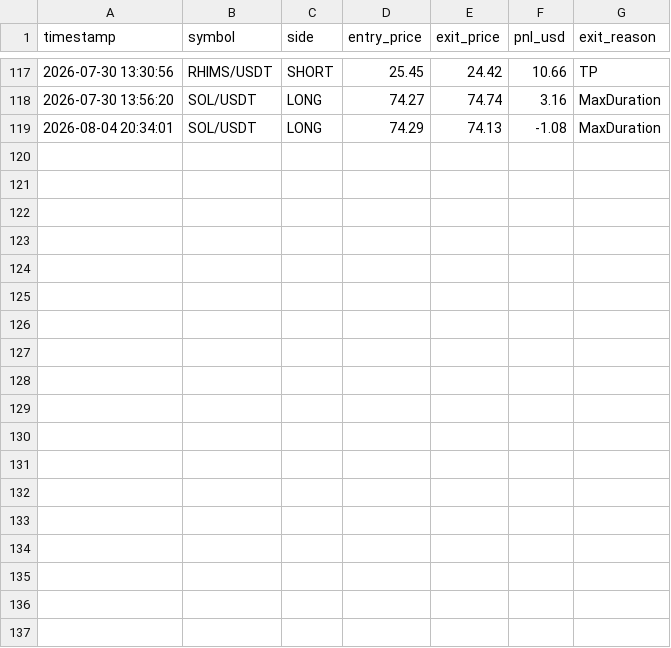
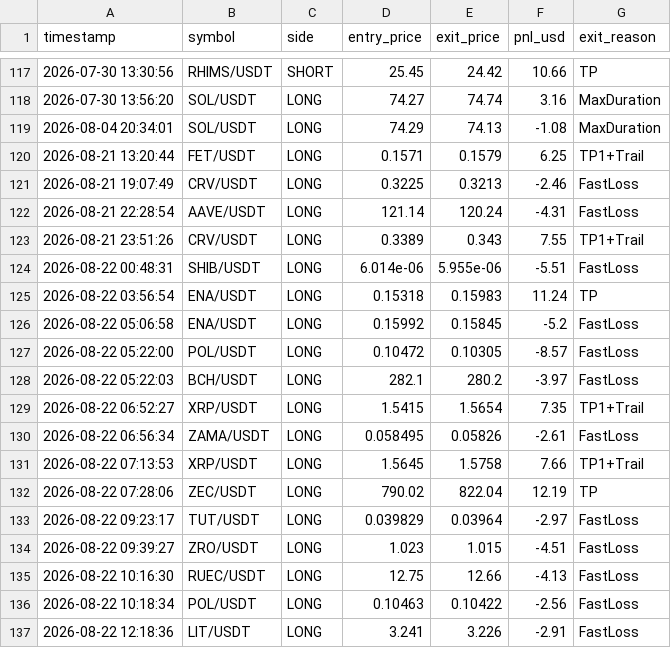
Before and after one commit to avimz50/CRYPTO-BOT-new, a CSV file: trade_history.csv, drawn as a sheet; only a part is shown, gaps mark what is left out; the diff names each change by its address in the sheet, - before the commit and + after, or states it on an @@ line.

```diff
--- a/trade_history.csv
+++ b/trade_history.csv
+row 120: 2026-08-21 13:20:44 | FET/USDT | LONG | 0.1571 | 0.1579 | 6.25 | TP1+Trail
+row 121: 2026-08-21 19:07:49 | CRV/USDT | LONG | 0.3225 | 0.3213 | -2.46 | FastLoss
+row 122: 2026-08-21 22:28:54 | AAVE/USDT | LONG | 121.14 | 120.24 | -4.31 | FastLoss
+row 123: 2026-08-21 23:51:26 | CRV/USDT | LONG | 0.3389 | 0.343 | 7.55 | TP1+Trail
+row 124: 2026-08-22 00:48:31 | SHIB/USDT | LONG | 6.014e-06 | 5.955e-06 | -5.51 | FastLoss
+row 125: 2026-08-22 03:56:54 | ENA/USDT | LONG | 0.15318 | 0.15983 | 11.24 | TP
+row 126: 2026-08-22 05:06:58 | ENA/USDT | LONG | 0.15992 | 0.15845 | -5.2 | FastLoss
+row 127: 2026-08-22 05:22:00 | POL/USDT | LONG | 0.10472 | 0.10305 | -8.57 | FastLoss
+row 128: 2026-08-22 05:22:03 | BCH/USDT | LONG | 282.1 | 280.2 | -3.97 | FastLoss
+row 129: 2026-08-22 06:52:27 | XRP/USDT | LONG | 1.5415 | 1.5654 | 7.35 | TP1+Trail
+row 130: 2026-08-22 06:56:34 | ZAMA/USDT | LONG | 0.058495 | 0.05826 | -2.61 | FastLoss
+row 131: 2026-08-22 07:13:53 | XRP/USDT | LONG | 1.5645 | 1.5758 | 7.66 | TP1+Trail
+row 132: 2026-08-22 07:28:06 | ZEC/USDT | LONG | 790.02 | 822.04 | 12.19 | TP
+row 133: 2026-08-22 09:23:17 | TUT/USDT | LONG | 0.039829 | 0.03964 | -2.97 | FastLoss
+row 134: 2026-08-22 09:39:27 | ZRO/USDT | LONG | 1.023 | 1.015 | -4.51 | FastLoss
+row 135: 2026-08-22 10:16:30 | RUEC/USDT | LONG | 12.75 | 12.66 | -4.13 | FastLoss
+row 136: 2026-08-22 10:18:34 | POL/USDT | LONG | 0.10463 | 0.10422 | -2.56 | FastLoss
+row 137: 2026-08-22 12:18:36 | LIT/USDT | LONG | 3.241 | 3.226 | -2.91 | FastLoss
```
Also changed, not shown: 7 other files.
